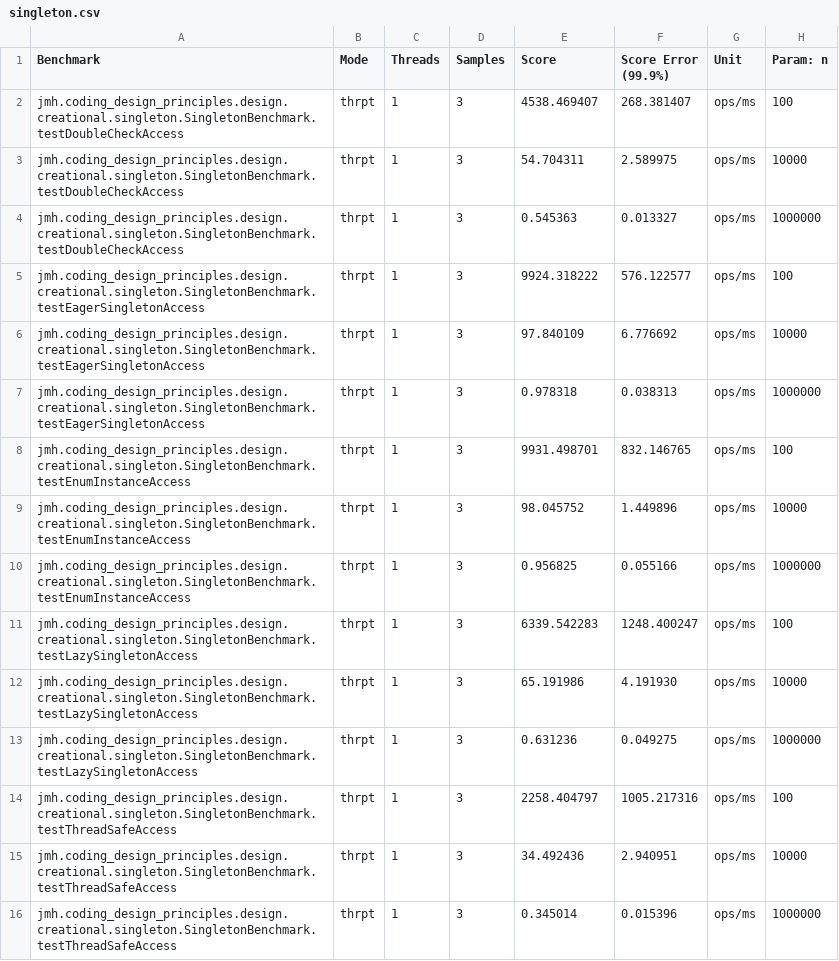
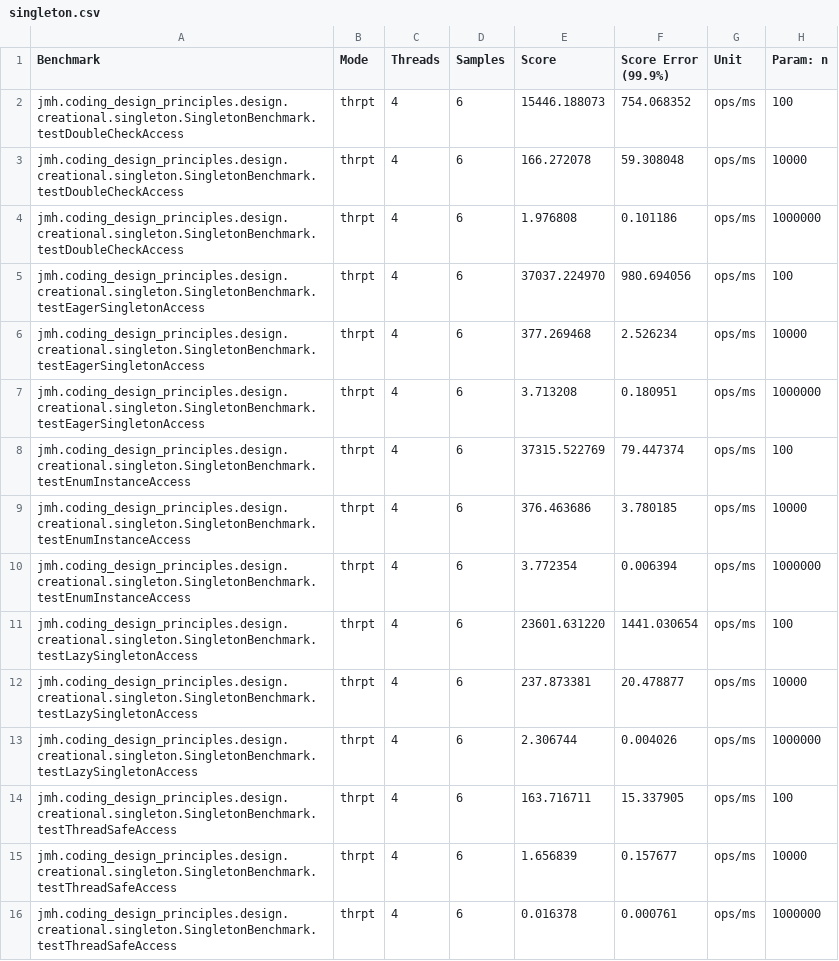
Before and after one commit to sharmakunal23/interview-prep, a CSV file: jmh/results/singleton.csv, drawn as a sheet.

Commit message:
Add Singleton performance metrics with multiple threads

```diff
--- a/jmh/results/singleton.csv
+++ b/jmh/results/singleton.csv
@@ -1,16 +1,16 @@
 "Benchmark","Mode","Threads","Samples","Score","Score Error (99.9%)","Unit","Param: n"
-"jmh.coding_design_principles.design.creational.singleton.SingletonBenchmark.testDoubleCheckAccess","thrpt",1,3,4538.469407,268.381407,"ops/ms",100
-"jmh.coding_design_principles.design.creational.singleton.SingletonBenchmark.testDoubleCheckAccess","thrpt",1,3,54.704311,2.589975,"ops/ms",10000
-"jmh.coding_design_principles.design.creational.singleton.SingletonBenchmark.testDoubleCheckAccess","thrpt",1,3,0.545363,0.013327,"ops/ms",1000000
-"jmh.coding_design_principles.design.creational.singleton.SingletonBenchmark.testEagerSingletonAccess","thrpt",1,3,9924.318222,576.122577,"ops/ms",100
-"jmh.coding_design_principles.design.creational.singleton.SingletonBenchmark.testEagerSingletonAccess","thrpt",1,3,97.840109,6.776692,"ops/ms",10000
-"jmh.coding_design_principles.design.creational.singleton.SingletonBenchmark.testEagerSingletonAccess","thrpt",1,3,0.978318,0.038313,"ops/ms",1000000
-"jmh.coding_design_principles.design.creational.singleton.SingletonBenchmark.testEnumInstanceAccess","thrpt",1,3,9931.498701,832.146765,"ops/ms",100
-"jmh.coding_design_principles.design.creational.singleton.SingletonBenchmark.testEnumInstanceAccess","thrpt",1,3,98.045752,1.449896,"ops/ms",10000
-"jmh.coding_design_principles.design.creational.singleton.SingletonBenchmark.testEnumInstanceAccess","thrpt",1,3,0.956825,0.055166,"ops/ms",1000000
-"jmh.coding_design_principles.design.creational.singleton.SingletonBenchmark.testLazySingletonAccess","thrpt",1,3,6339.542283,1248.400247,"ops/ms",100
-"jmh.coding_design_principles.design.creational.singleton.SingletonBenchmark.testLazySingletonAccess","thrpt",1,3,65.191986,4.191930,"ops/ms",10000
-"jmh.coding_design_principles.design.creational.singleton.SingletonBenchmark.testLazySingletonAccess","thrpt",1,3,0.631236,0.049275,"ops/ms",1000000
-"jmh.coding_design_principles.design.creational.singleton.SingletonBenchmark.testThreadSafeAccess","thrpt",1,3,2258.404797,1005.217316,"ops/ms",100
-"jmh.coding_design_principles.design.creational.singleton.SingletonBenchmark.testThreadSafeAccess","thrpt",1,3,34.492436,2.940951,"ops/ms",10000
-"jmh.coding_design_principles.design.creational.singleton.SingletonBenchmark.testThreadSafeAccess","thrpt",1,3,0.345014,0.015396,"ops/ms",1000000
+"jmh.coding_design_principles.design.creational.singleton.SingletonBenchmark.testDoubleCheckAccess","thrpt",4,6,15446.188073,754.068352,"ops/ms",100
+"jmh.coding_design_principles.design.creational.singleton.SingletonBenchmark.testDoubleCheckAccess","thrpt",4,6,166.272078,59.308048,"ops/ms",10000
+"jmh.coding_design_principles.design.creational.singleton.SingletonBenchmark.testDoubleCheckAccess","thrpt",4,6,1.976808,0.101186,"ops/ms",1000000
+"jmh.coding_design_principles.design.creational.singleton.SingletonBenchmark.testEagerSingletonAccess","thrpt",4,6,37037.224970,980.694056,"ops/ms",100
+"jmh.coding_design_principles.design.creational.singleton.SingletonBenchmark.testEagerSingletonAccess","thrpt",4,6,377.269468,2.526234,"ops/ms",10000
+"jmh.coding_design_principles.design.creational.singleton.SingletonBenchmark.testEagerSingletonAccess","thrpt",4,6,3.713208,0.180951,"ops/ms",1000000
+"jmh.coding_design_principles.design.creational.singleton.SingletonBenchmark.testEnumInstanceAccess","thrpt",4,6,37315.522769,79.447374,"ops/ms",100
+"jmh.coding_design_principles.design.creational.singleton.SingletonBenchmark.testEnumInstanceAccess","thrpt",4,6,376.463686,3.780185,"ops/ms",10000
+"jmh.coding_design_principles.design.creational.singleton.SingletonBenchmark.testEnumInstanceAccess","thrpt",4,6,3.772354,0.006394,"ops/ms",1000000
+"jmh.coding_design_principles.design.creational.singleton.SingletonBenchmark.testLazySingletonAccess","thrpt",4,6,23601.631220,1441.030654,"ops/ms",100
+"jmh.coding_design_principles.design.creational.singleton.SingletonBenchmark.testLazySingletonAccess","thrpt",4,6,237.873381,20.478877,"ops/ms",10000
+"jmh.coding_design_principles.design.creational.singleton.SingletonBenchmark.testLazySingletonAccess","thrpt",4,6,2.306744,0.004026,"ops/ms",1000000
+"jmh.coding_design_principles.design.creational.singleton.SingletonBenchmark.testThreadSafeAccess","thrpt",4,6,163.716711,15.337905,"ops/ms",100
+"jmh.coding_design_principles.design.creational.singleton.SingletonBenchmark.testThreadSafeAccess","thrpt",4,6,1.656839,0.157677,"ops/ms",10000
+"jmh.coding_design_principles.design.creational.singleton.SingletonBenchmark.testThreadSafeAccess","thrpt",4,6,0.016378,0.000761,"ops/ms",1000000
```
Also changed, not shown: 2 other files.
